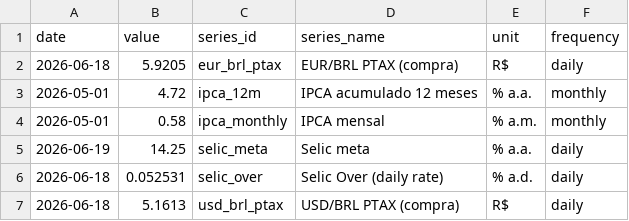
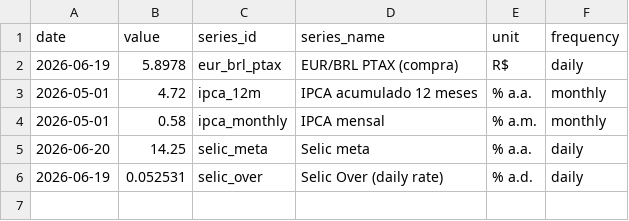
Before and after one commit to vinimabreu/bcb-data-pipeline, a CSV file: data/latest.csv, drawn as a sheet.

```diff
--- a/data/latest.csv
+++ b/data/latest.csv
@@ -1,7 +1,6 @@
 date,value,series_id,series_name,unit,frequency
-2026-06-18,5.9205,eur_brl_ptax,EUR/BRL PTAX (compra),R$,daily
+2026-06-19,5.8978,eur_brl_ptax,EUR/BRL PTAX (compra),R$,daily
 2026-05-01,4.72,ipca_12m,IPCA acumulado 12 meses,% a.a.,monthly
 2026-05-01,0.58,ipca_monthly,IPCA mensal,% a.m.,monthly
-2026-06-19,14.25,selic_meta,Selic meta,% a.a.,daily
-2026-06-18,0.052531,selic_over,Selic Over (daily rate),% a.d.,daily
-2026-06-18,5.1613,usd_brl_ptax,USD/BRL PTAX (compra),R$,daily
+2026-06-20,14.25,selic_meta,Selic meta,% a.a.,daily
+2026-06-19,0.052531,selic_over,Selic Over (daily rate),% a.d.,daily
```
Also changed, not shown: 1 other file.
